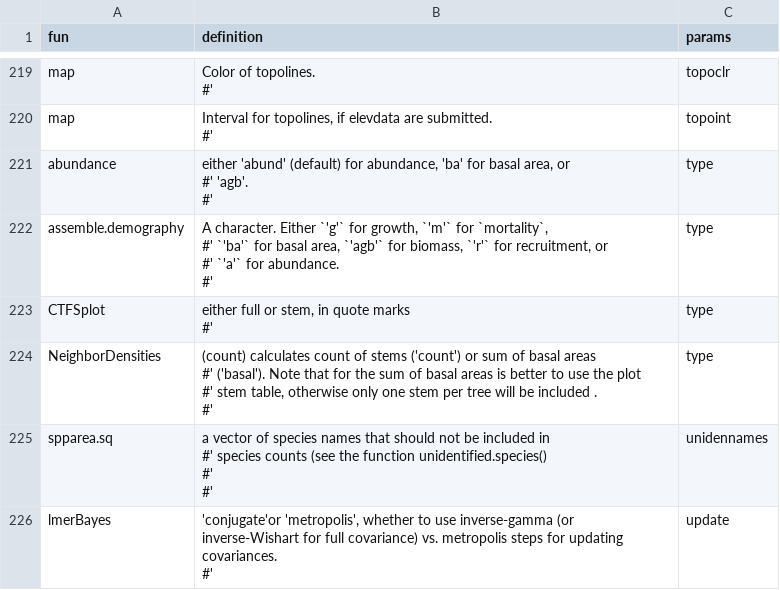
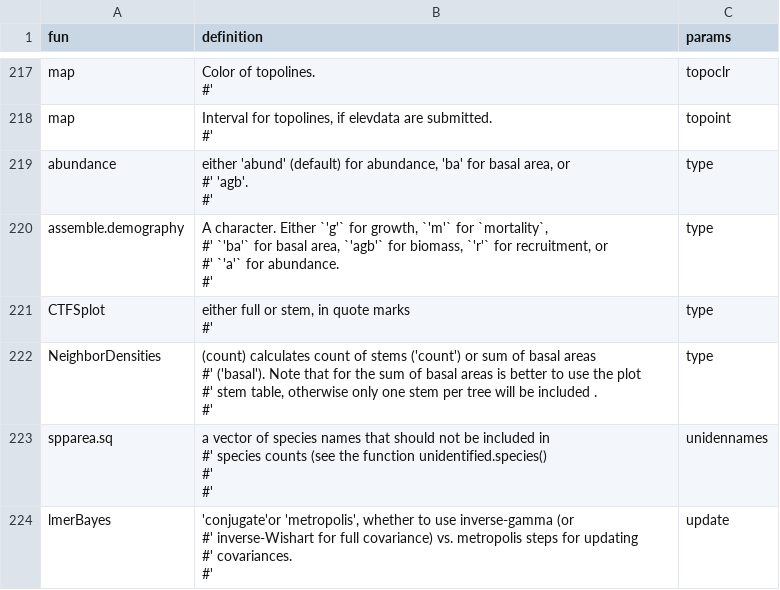
Before and after one commit to forestgeo/ctfs, a CSV file: data-raw/params_table.csv, drawn as a sheet; only a part is shown, gaps mark what is left out; the diff covers the shown part only.

```diff
--- a/data-raw/params_table.csv
+++ b/data-raw/params_table.csv
@@ -645,3 +693,5 @@ spparea.sq,"a vector of species names that should not be included in
 #' ",unidennames
-lmerBayes,"'conjugate'or 'metropolis', whether to use inverse-gamma (or inverse-Wishart for full covariance) vs. metropolis steps for updating covariances.
-#' ",update
+lmerBayes,"'conjugate'or 'metropolis', whether to use inverse-gamma (or
+#'   inverse-Wishart for full covariance) vs. metropolis steps for updating
+#'   covariances.
+#' ",update
```
Also changed, not shown: 4 removed rows and 26 edited cells elsewhere in this file, 15 other files.
